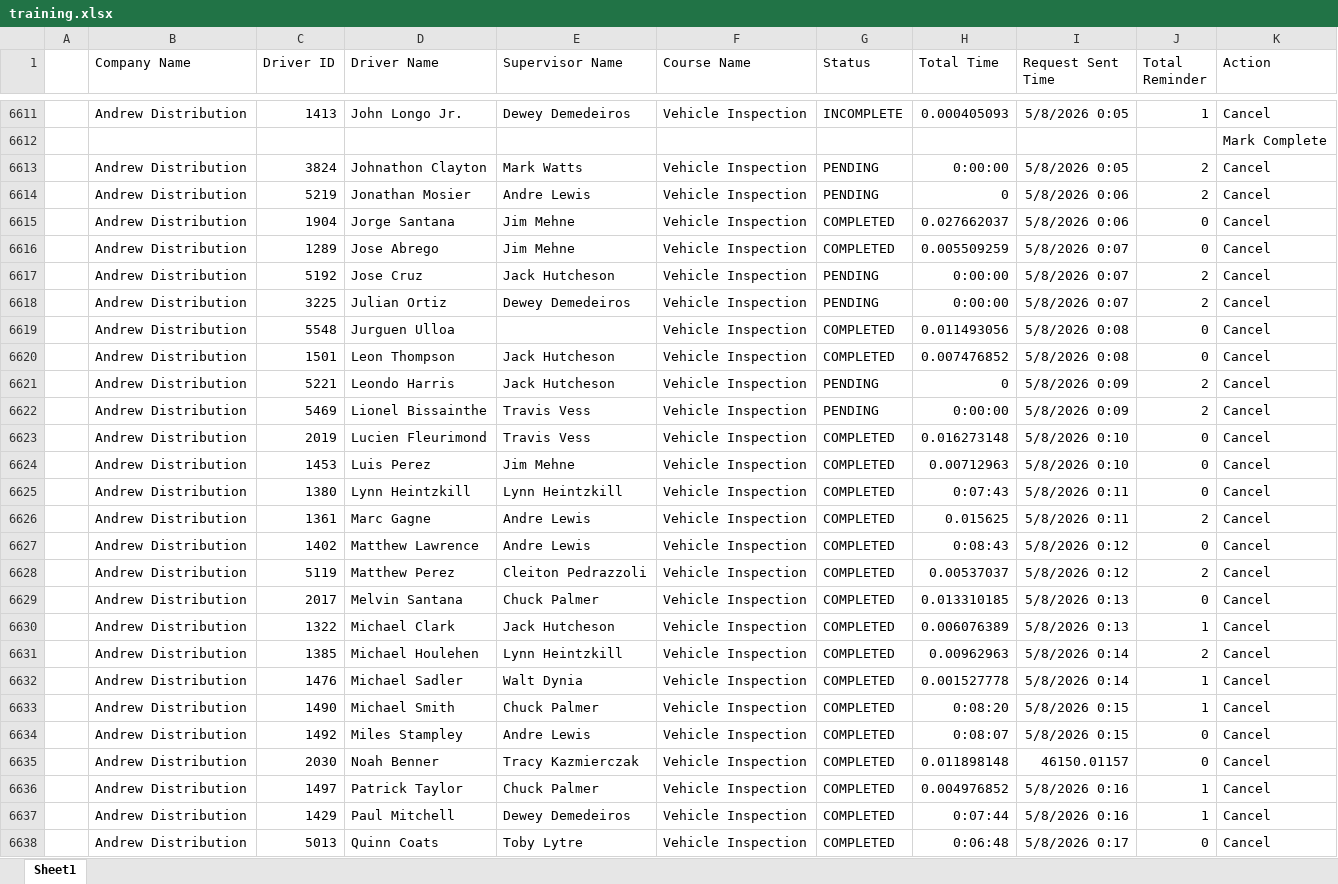
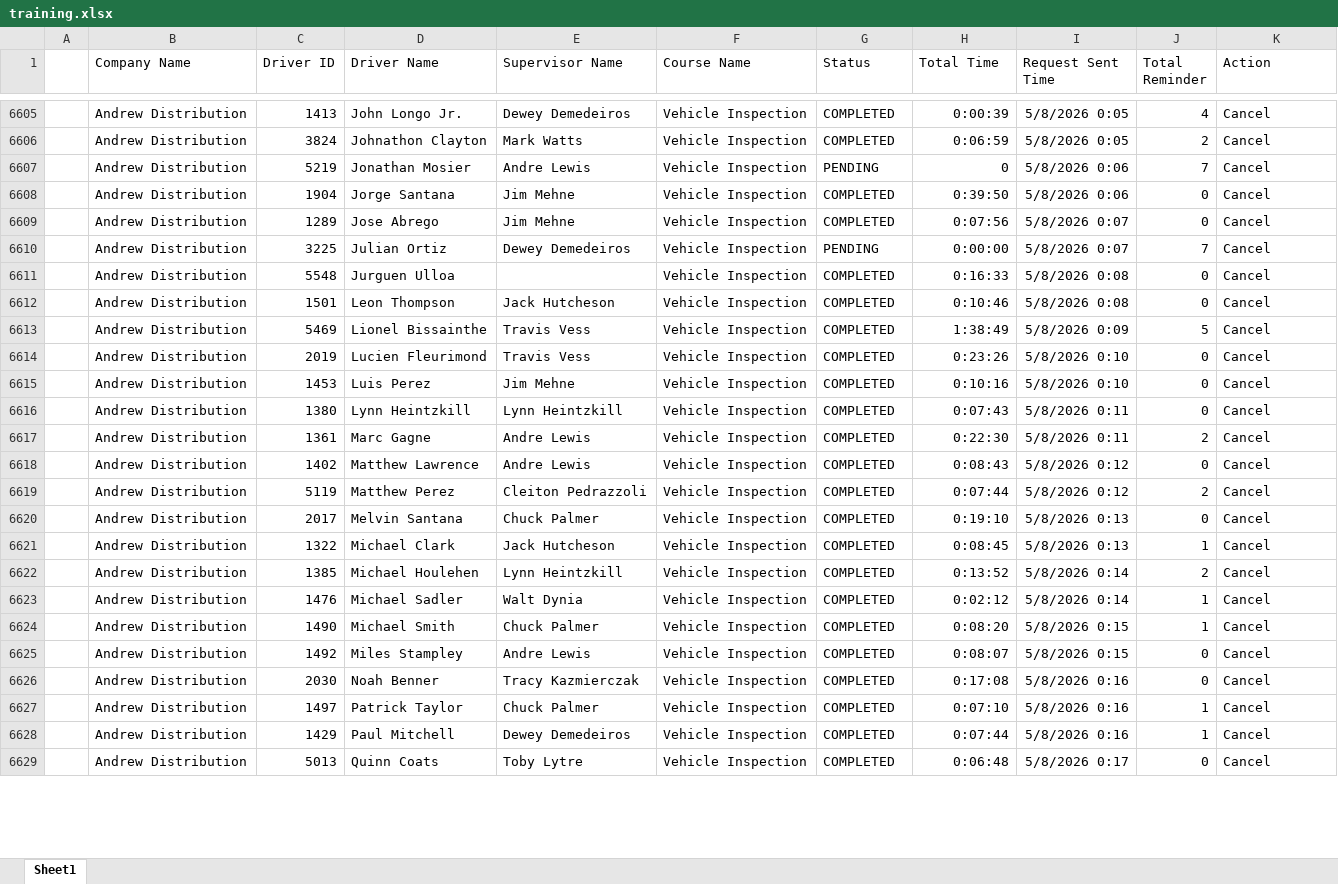
Before and after one commit to jmullins-DEN/Andrew-Distribution, an Excel workbook: training.xlsx, sheet Sheet1, drawn as a sheet; only a part is shown, gaps mark what is left out; values as stored, in another font and other column widths than the file's, no borders; removed rows and columns are numbered as before the commit, all else as after; the diff covers the shown part only; the diff names each change by its address in the sheet, - before the commit and + after, or states it on an @@ line.

```diff
--- a/training.xlsx (sheet Sheet1)
+++ b/training.xlsx (sheet Sheet1)
-G6605 (Status): INCOMPLETE
+G6605 (Status): COMPLETED
-H6605 (Total Time): 0.000405093
+H6605 (Total Time): 0:00:39
-J6605 (Total Reminder): 1
+J6605 (Total Reminder): 4
-row 6612:  |  |  |  |  |  |  |  |  |  | Mark Complete
-G6606 (Status): PENDING
+G6606 (Status): COMPLETED
-H6606 (Total Time): 0:00:00
+H6606 (Total Time): 0:06:59
-J6607 (Total Reminder): 2
+J6607 (Total Reminder): 7
-H6608 (Total Time): 0.027662037
+H6608 (Total Time): 0:39:50
-H6609 (Total Time): 0.005509259
+H6609 (Total Time): 0:07:56
-row 6617:  | Andrew Distribution | 5192 | Jose Cruz | Jack Hutcheson | Vehicle Inspection | PENDING | 0:00:00 | 5/8/2026 0:07 | 2 | Cancel
-J6610 (Total Reminder): 2
+J6610 (Total Reminder): 7
-H6611 (Total Time): 0.011493056
+H6611 (Total Time): 0:16:33
-H6612 (Total Time): 0.007476852
+H6612 (Total Time): 0:10:46
-row 6621:  | Andrew Distribution | 5221 | Leondo Harris | Jack Hutcheson | Vehicle Inspection | PENDING | 0 | 5/8/2026 0:09 | 2 | Cancel
-G6613 (Status): PENDING
+G6613 (Status): COMPLETED
-H6613 (Total Time): 0:00:00
+H6613 (Total Time): 1:38:49
-J6613 (Total Reminder): 2
+J6613 (Total Reminder): 5
-H6614 (Total Time): 0.016273148
+H6614 (Total Time): 0:23:26
-H6615 (Total Time): 0.00712963
+H6615 (Total Time): 0:10:16
-H6617 (Total Time): 0.015625
+H6617 (Total Time): 0:22:30
-H6619 (Total Time): 0.00537037
+H6619 (Total Time): 0:07:44
-H6620 (Total Time): 0.013310185
+H6620 (Total Time): 0:19:10
-H6621 (Total Time): 0.006076389
+H6621 (Total Time): 0:08:45
-H6622 (Total Time): 0.00962963
+H6622 (Total Time): 0:13:52
-H6623 (Total Time): 0.001527778
+H6623 (Total Time): 0:02:12
-H6626 (Total Time): 0.011898148
+H6626 (Total Time): 0:17:08
-I6626 (Request Sent Time): 46150.01157
+I6626 (Request Sent Time): 5/8/2026 0:16
-H6627 (Total Time): 0.004976852
+H6627 (Total Time): 0:07:10
```
Also changed, not shown: 21 added rows, 23 removed rows, 2 moved rows and 93 edited cells elsewhere in this sheet.
